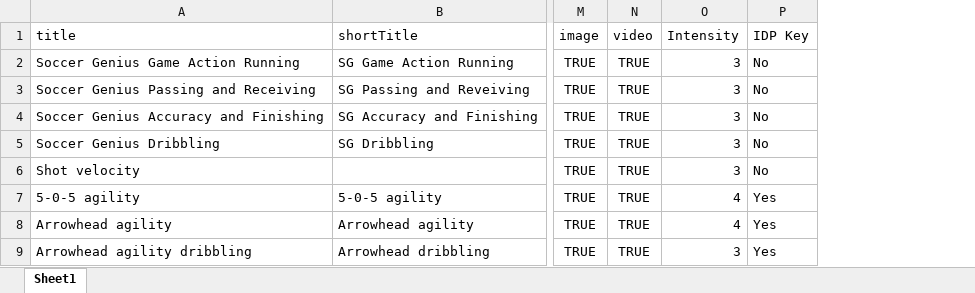
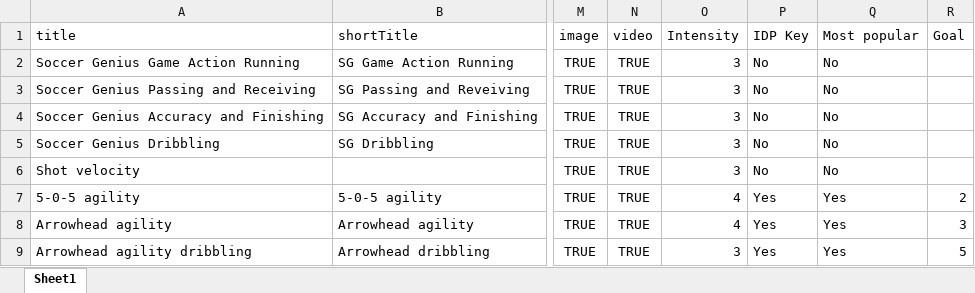
Before and after one commit to AndriBryn/measurements, an Excel workbook: measurementInfo.xlsx, sheet Sheet1, drawn as a sheet; only a part is shown, gaps mark what is left out; values as stored, in another font and other column widths than the file's, no borders; the diff names each change by its address in the sheet, - before the commit and + after, or states it on an @@ line.

Commit message:
bæta við Most popular og Goal í measurementInfo.xlsx

```diff
--- a/measurementInfo.xlsx (sheet Sheet1)
+++ b/measurementInfo.xlsx (sheet Sheet1)
+column Q (Most popular), rows 2-9: No | No | No | No | No | Yes | Yes | Yes
+column R (Goal), rows 7-9: 2 | 3 | 5
```
